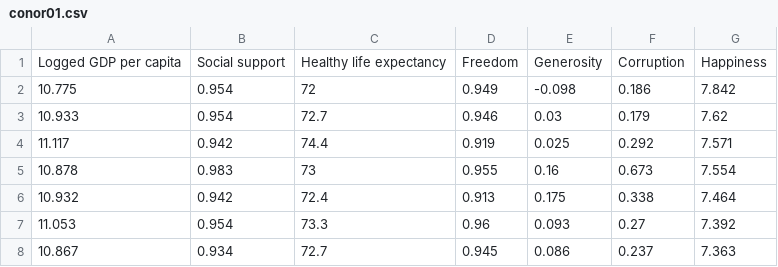
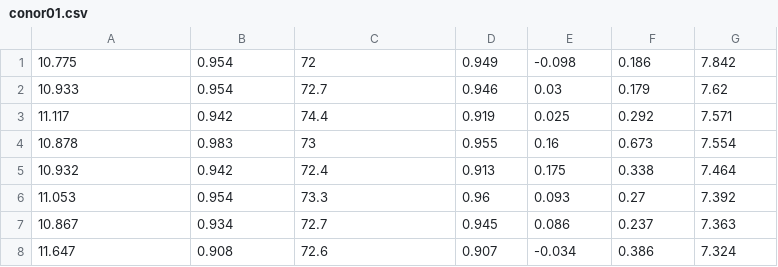
Before and after one commit to conorlime/CS6271, a CSV file: data/conor01.csv, drawn as a sheet; only a part is shown; the shorter side is filled out with more unchanged rows.

Commit message:
Remove labels

```diff
--- a/data/conor01.csv
+++ b/data/conor01.csv
@@ -1,2 +1 @@
-Logged GDP per capita,Social support,Healthy life expectancy,Freedom,Generosity,Corruption,Happiness
 10.775,0.954,72,0.949,-0.098,0.186,7.842
```
